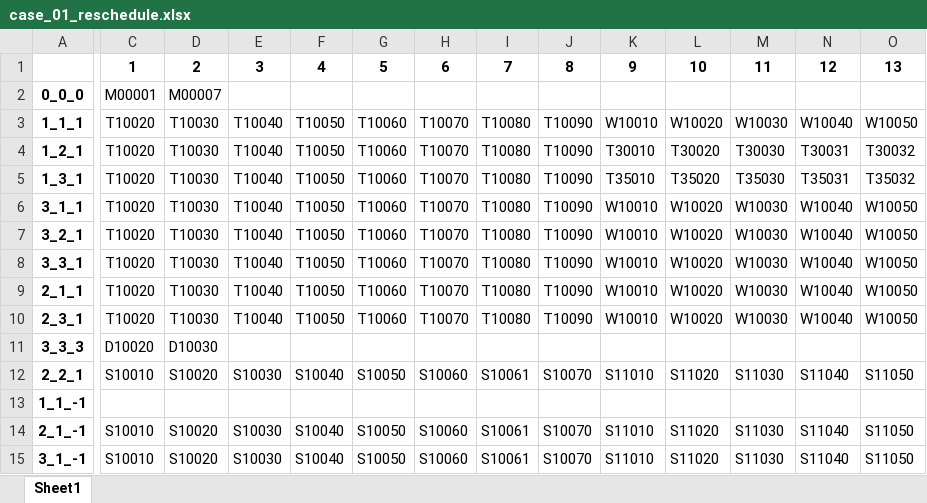
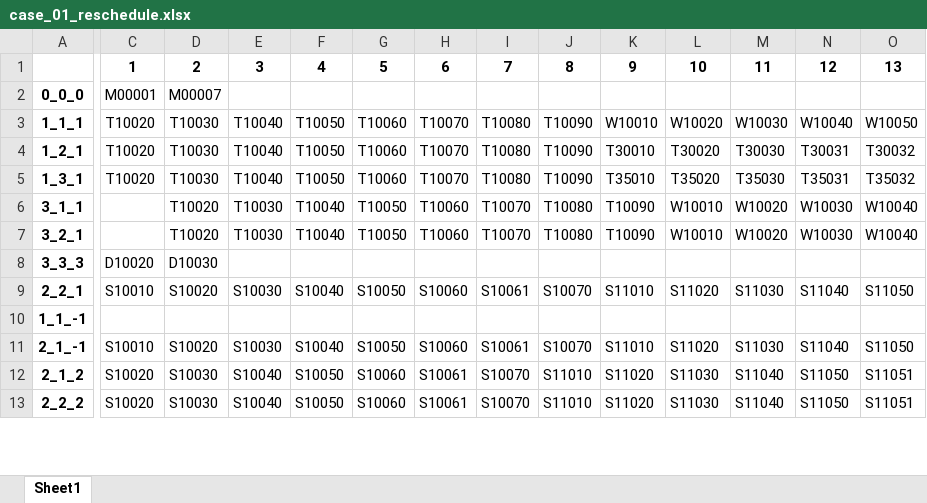
Before and after one commit to blank54/navi, an Excel workbook: data/case_01_reschedule.xlsx, sheet Sheet1, drawn as a sheet; only a part is shown, gaps mark what is left out; the shorter side is filled out with more unchanged rows; values as stored, in another font and other column widths than the file's, no borders; removed rows and columns are numbered as before the commit, all else as after; rows hold the shown columns only; the diff covers the shown part only; the diff names each change by its address in the sheet, - before the commit and + after, or states it on an @@ line.

Commit message:
reschedule based on productivity

```diff
--- a/data/case_01_reschedule.xlsx (sheet Sheet1)
+++ b/data/case_01_reschedule.xlsx (sheet Sheet1)
-C6:C7: T10020
+C6:C7: (empty)
-D6:D7: T10030
+D6:D7: T10020
-E6:E7: T10040
+E6:E7: T10030
-F6:F7: T10050
+F6:F7: T10040
-G6:G7: T10060
+G6:G7: T10050
-H6:H7: T10070
+H6:H7: T10060
-I6:I7: T10080
+I6:I7: T10070
-J6:J7: T10090
+J6:J7: T10080
-K6:K7: W10010
+K6:K7: T10090
-L6:L7: W10020
+L6:L7: W10010
-M6:M7: W10030
+M6:M7: W10020
-N6:N7: W10040
+N6:N7: W10030
-O6:O7: W10050
+O6:O7: W10040
-row 8: 3_3_1 | T10020 | T10030 | T10040 | T10050 | T10060 | T10070 | T10080 | T10090 | W10010 | W10020 | W10030 | W10040 | W10050
-row 9: 2_1_1 | T10020 | T10030 | T10040 | T10050 | T10060 | T10070 | T10080 | T10090 | W10010 | W10020 | W10030 | W10040 | W10050
-row 10: 2_3_1 | T10020 | T10030 | T10040 | T10050 | T10060 | T10070 | T10080 | T10090 | W10010 | W10020 | W10030 | W10040 | W10050
-row 15: 3_1_-1 | S10010 | S10020 | S10030 | S10040 | S10050 | S10060 | S10061 | S10070 | S11010 | S11020 | S11030 | S11040 | S11050
```
Also changed, not shown: 19 added rows, 15 removed rows and 122 edited cells elsewhere in this sheet, data/case_01_schedule.xlsx, 4 other files.
